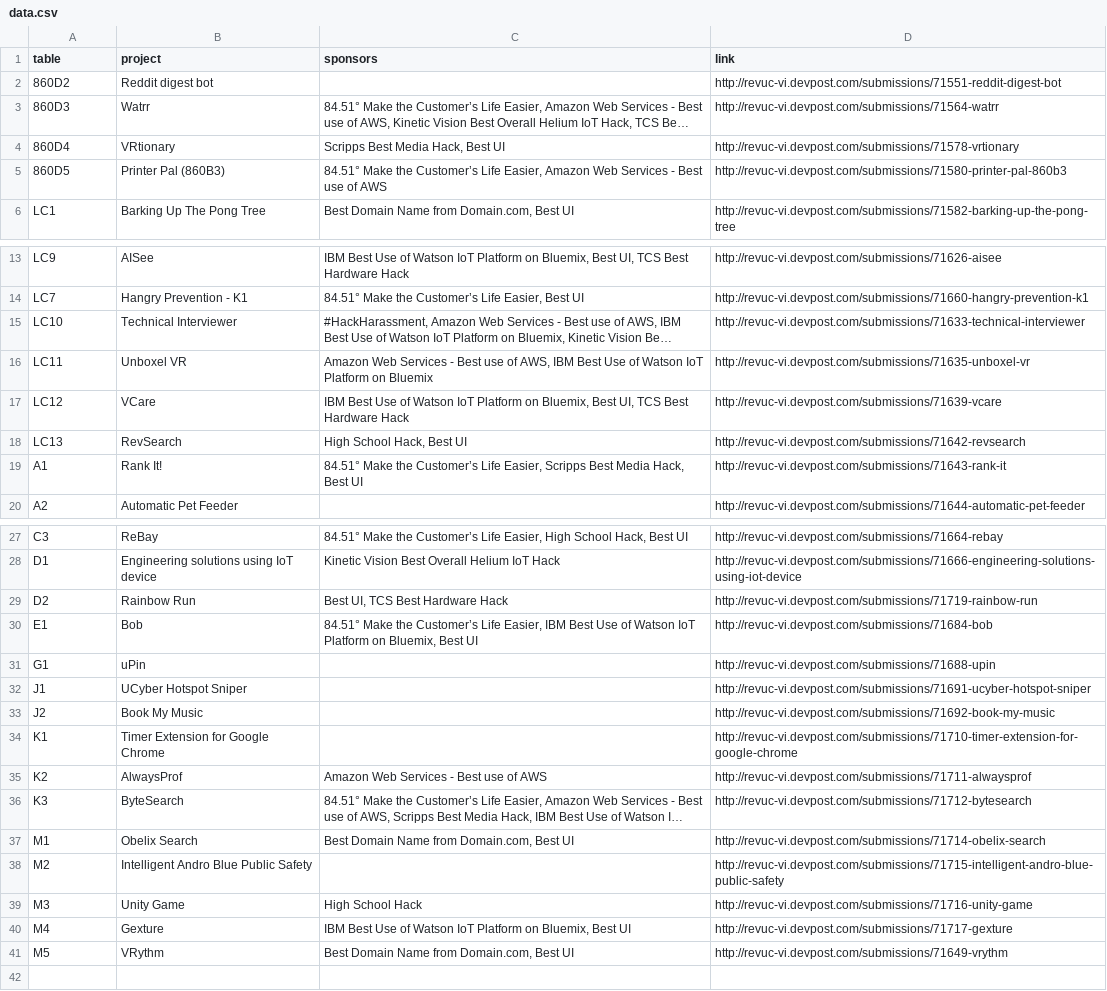
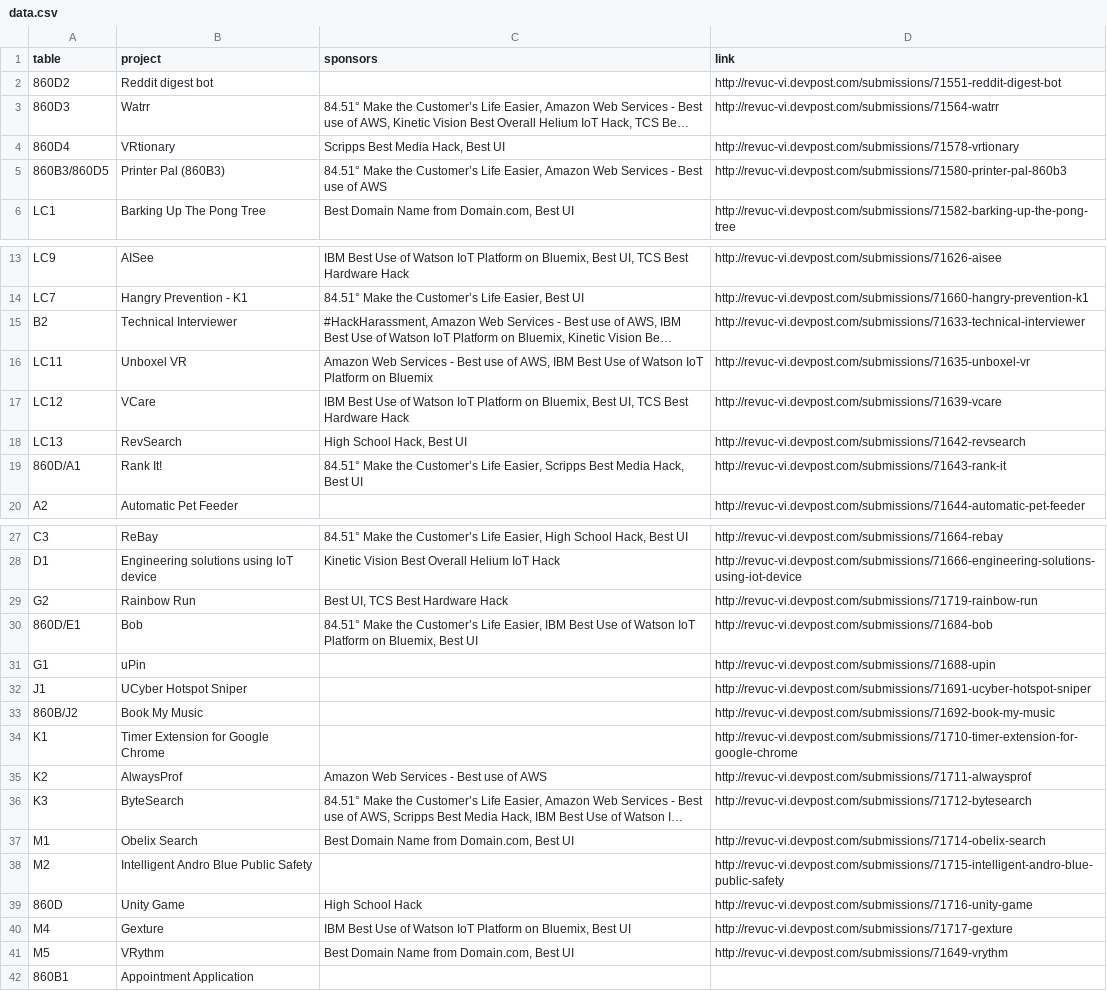
Before and after one commit to RevolutionUC/revolutionuc-website, a CSV file: public/data/data.csv, drawn as a sheet; only a part is shown, gaps mark what is left out; long unchanged cells end in …; the diff names each change by its address in the sheet, - before the commit and + after, or states it on an @@ line.

Commit message:
Updated Tables.

```diff
--- a/public/data/data.csv
+++ b/public/data/data.csv
-A5 (table): 860D5
+A5 (table): 860B3/860D5
-A15 (table): LC10
+A15 (table): B2
-A19 (table): A1
+A19 (table): 860D/A1
-A29 (table): D2
+A29 (table): G2
-A30 (table): E1
+A30 (table): 860D/E1
-A33 (table): J2
+A33 (table): 860B/J2
-A39 (table): M3
+A39 (table): 860D
+row 42: 860B1 | Appointment Application
```
